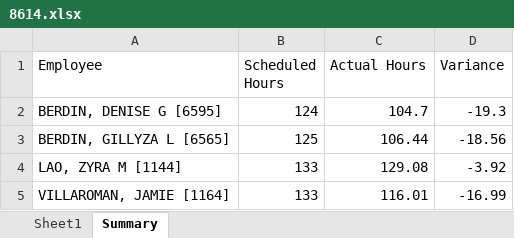
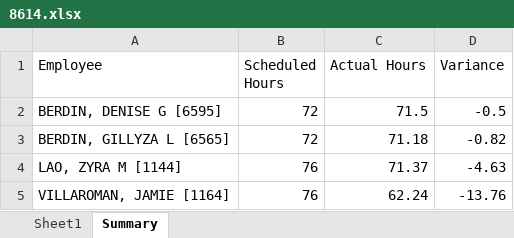
Before and after one commit to avt-Delro/Scrape_Paycom, an Excel workbook: sheet/8614.xlsx, sheet Summary, drawn as a sheet; values as stored, in another font and other column widths than the file's, no borders; the diff names each change by its address in the sheet, - before the commit and + after, or states it on an @@ line.

```diff
--- a/sheet/8614.xlsx (sheet Summary)
+++ b/sheet/8614.xlsx (sheet Summary)
-B2 (Scheduled Hours): 124
+B2 (Scheduled Hours): 72
-C2 (Actual Hours): 104.7
+C2 (Actual Hours): 71.5
-D2 (Variance): -19.3
+D2 (Variance): -0.5
-B3 (Scheduled Hours): 125
+B3 (Scheduled Hours): 72
-C3 (Actual Hours): 106.44
+C3 (Actual Hours): 71.18
-D3 (Variance): -18.56
+D3 (Variance): -0.82
-B4:B5 (Scheduled Hours): 133
+B4:B5 (Scheduled Hours): 76
-C4 (Actual Hours): 129.08
+C4 (Actual Hours): 71.37
-D4 (Variance): -3.92
+D4 (Variance): -4.63
-C5 (Actual Hours): 116.01
+C5 (Actual Hours): 62.24
-D5 (Variance): -16.99
+D5 (Variance): -13.76
```
Also changed, not shown: sheet Sheet1, sheet/8462.xlsx, sheet/8613.xlsx, 7 other files.
